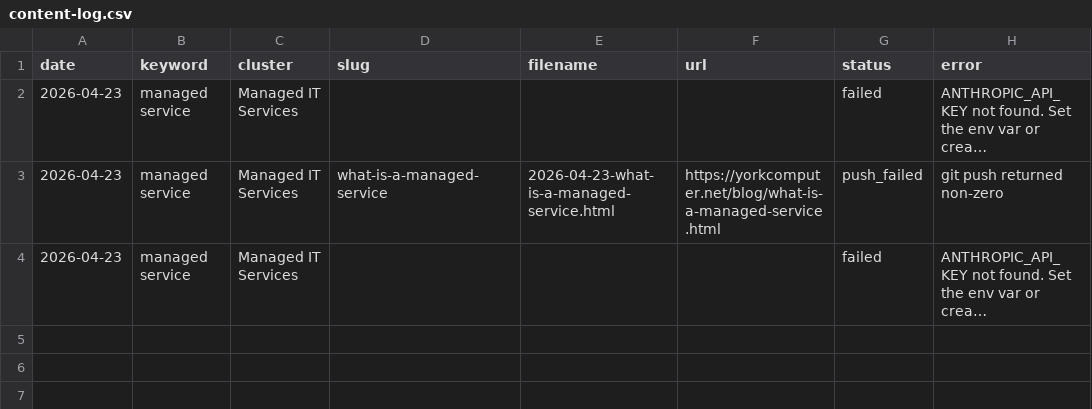
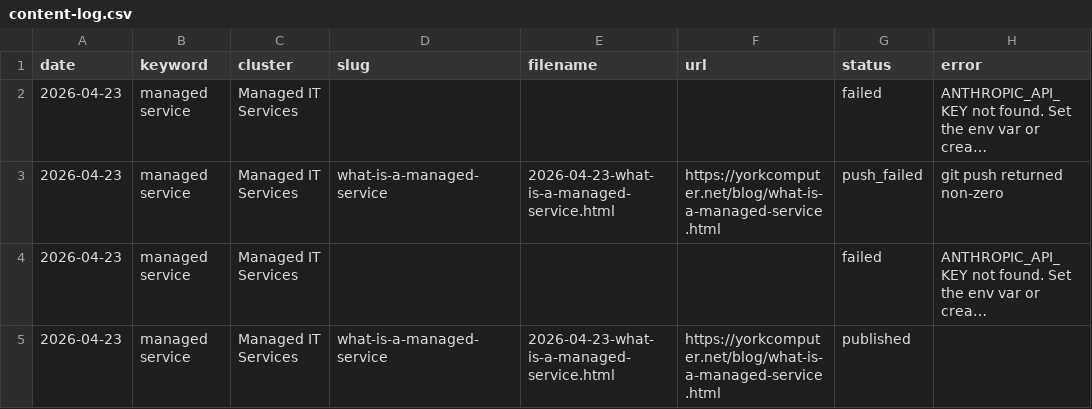
Before and after one commit to oak8513/yorkcomputer-net, a CSV file: content-log.csv, drawn as a sheet; long unchanged cells end in …; the diff names each change by its address in the sheet, - before the commit and + after, or states it on an @@ line.

```diff
--- a/content-log.csv
+++ b/content-log.csv
+row 5: 2026-04-23 | managed service | Managed IT Services | what-is-a-managed-service | 2026-04-23-what-is-a-managed-service.html | https://yorkcomputer.net/blog/what-is-a-managed-service.html | published
```
Also changed, not shown: 2 other files.
